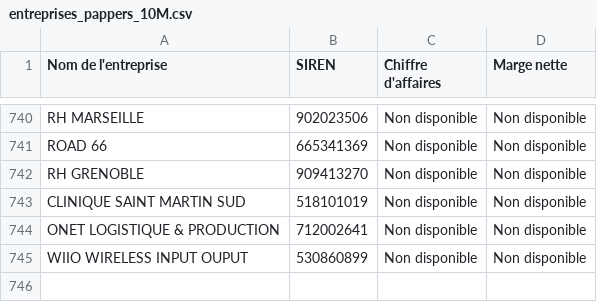
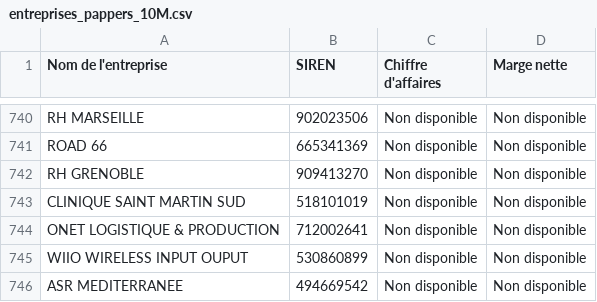
Before and after one commit to lavibration/pprs, a CSV file: entreprises_pappers_10M.csv, drawn as a sheet; only a part is shown, gaps mark what is left out.

```diff
--- a/entreprises_pappers_10M.csv
+++ b/entreprises_pappers_10M.csv
@@ -745 +745,2 @@ ONET LOGISTIQUE & PRODUCTION;712002641;Non disponible;Non disponible
 WIIO WIRELESS INPUT OUPUT;530860899;Non disponible;Non disponible
+ASR MEDITERRANEE;494669542;Non disponible;Non disponible
```
Also changed, not shown: entreprises_pappers.csv.
